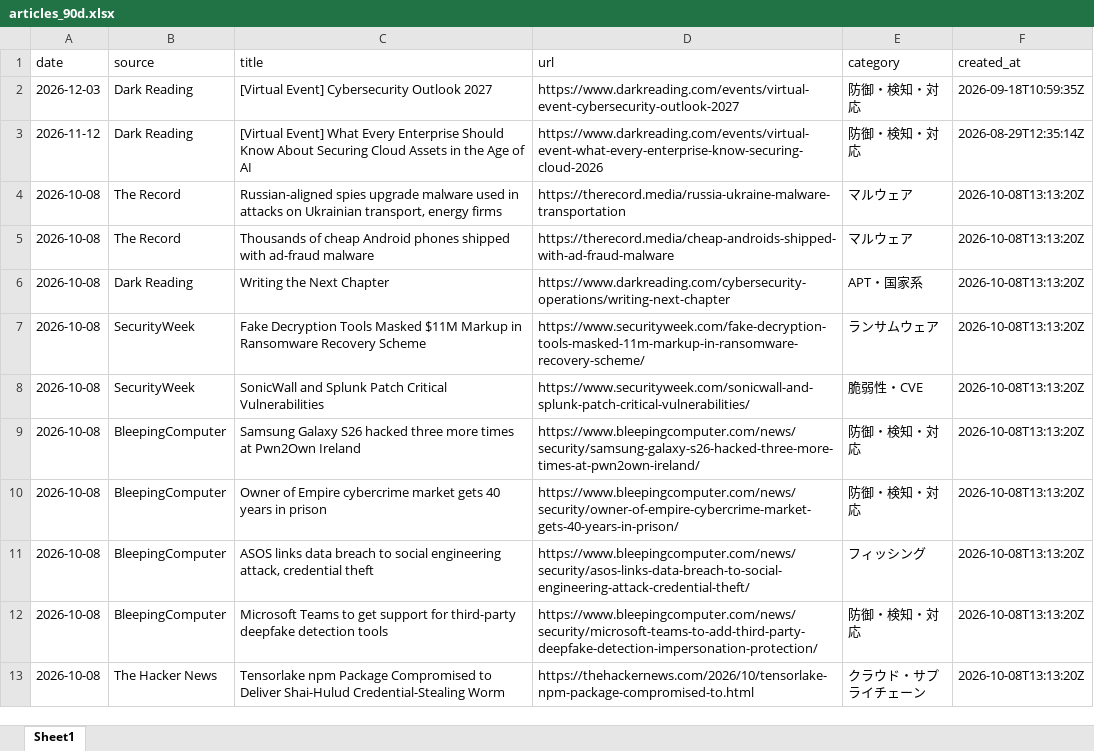
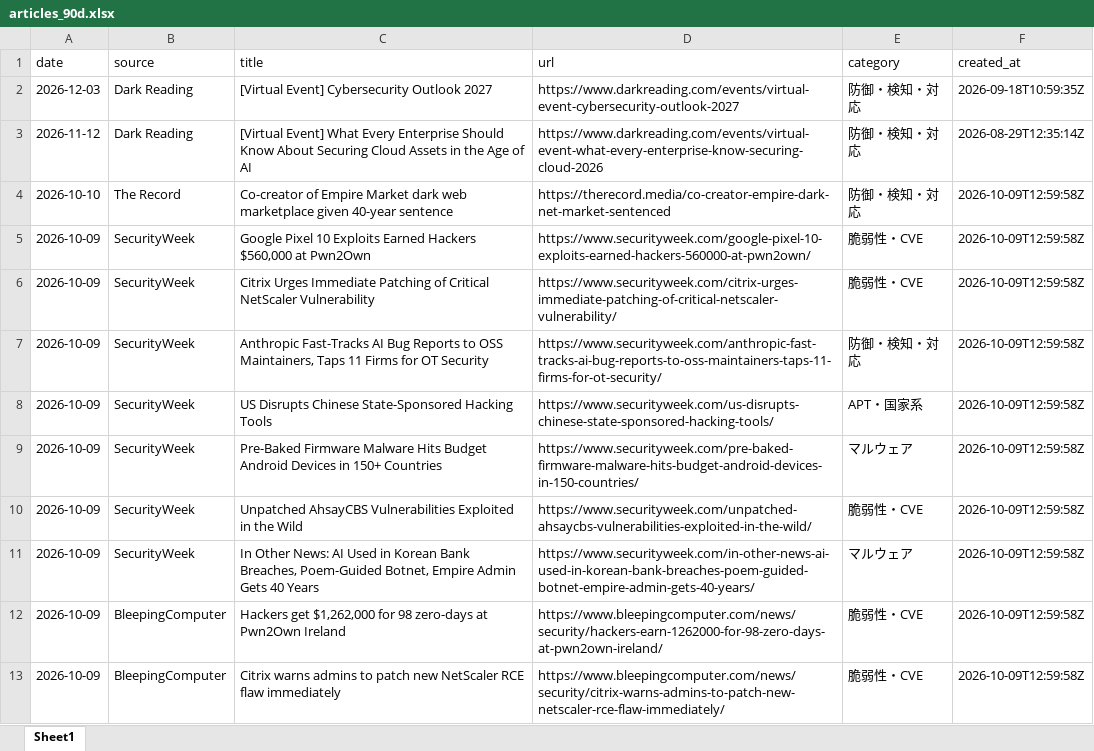
Before and after one commit to Riku888/industry-news-discord-bot, an Excel workbook: docs/exports/articles_90d.xlsx, sheet Sheet1, drawn as a sheet; only a part is shown; the shorter side is filled out with more unchanged rows; values as stored, in another font and other column widths than the file's, no borders; the diff covers the shown part only; the diff names each change by its address in the sheet, - before the commit and + after, or states it on an @@ line.

```diff
--- a/docs/exports/articles_90d.xlsx (sheet Sheet1)
+++ b/docs/exports/articles_90d.xlsx (sheet Sheet1)
+row 4: 2026-10-10 | The Record | Co-creator of Empire Market dark web marketplace given 40-year sentence | https://therecord.media/co-creator-empire-dark-net-market-sentenced | 防御・検知・対応 | 2026-10-09T12:59:58Z
+row 5: 2026-10-09 | SecurityWeek | Google Pixel 10 Exploits Earned Hackers $560,000 at Pwn2Own | https://www.securityweek.com/google-pixel-10-exploits-earned-hackers-560000-at-pwn2own/ | 脆弱性・CVE | 2026-10-09T12:59:58Z
+row 6: 2026-10-09 | SecurityWeek | Citrix Urges Immediate Patching of Critical NetScaler Vulnerability | https://www.securityweek.com/citrix-urges-immediate-patching-of-critical-netscaler-vulnerability/ | 脆弱性・CVE | 2026-10-09T12:59:58Z
+row 7: 2026-10-09 | SecurityWeek | Anthropic Fast-Tracks AI Bug Reports to OSS Maintainers, Taps 11 Firms for OT Security | https://www.securityweek.com/anthropic-fast-tracks-ai-bug-reports-to-oss-maintainers-taps-11-firms-for-ot-security/ | 防御・検知・対応 | 2026-10-09T12:59:58Z
+row 8: 2026-10-09 | SecurityWeek | US Disrupts Chinese State-Sponsored Hacking Tools | https://www.securityweek.com/us-disrupts-chinese-state-sponsored-hacking-tools/ | APT・国家系 | 2026-10-09T12:59:58Z
+row 9: 2026-10-09 | SecurityWeek | Pre-Baked Firmware Malware Hits Budget Android Devices in 150+ Countries | https://www.securityweek.com/pre-baked-firmware-malware-hits-budget-android-devices-in-150-countries/ | マルウェア | 2026-10-09T12:59:58Z
+row 10: 2026-10-09 | SecurityWeek | Unpatched AhsayCBS Vulnerabilities Exploited in the Wild | https://www.securityweek.com/unpatched-ahsaycbs-vulnerabilities-exploited-in-the-wild/ | 脆弱性・CVE | 2026-10-09T12:59:58Z
+row 11: 2026-10-09 | SecurityWeek | In Other News: AI Used in Korean Bank Breaches, Poem-Guided Botnet, Empire Admin Gets 40 Years | https://www.securityweek.com/in-other-news-ai-used-in-korean-bank-breaches-poem-guided-botnet-empire-admin-gets-40-years/ | マルウェア | 2026-10-09T12:59:58Z
+row 12: 2026-10-09 | BleepingComputer | Hackers get $1,262,000 for 98 zero-days at Pwn2Own Ireland | https://www.bleepingcomputer.com/news/security/hackers-earn-1262000-for-98-zero-days-at-pwn2own-ireland/ | 脆弱性・CVE | 2026-10-09T12:59:58Z
+row 13: 2026-10-09 | BleepingComputer | Citrix warns admins to patch new NetScaler RCE flaw immediately | https://www.bleepingcomputer.com/news/security/citrix-warns-admins-to-patch-new-netscaler-rce-flaw-immediately/ | 脆弱性・CVE | 2026-10-09T12:59:58Z
```
Also changed, not shown: 36 added rows and 38 removed rows elsewhere in this sheet, docs/exports/articles_30d.xlsx, 8 other files.
